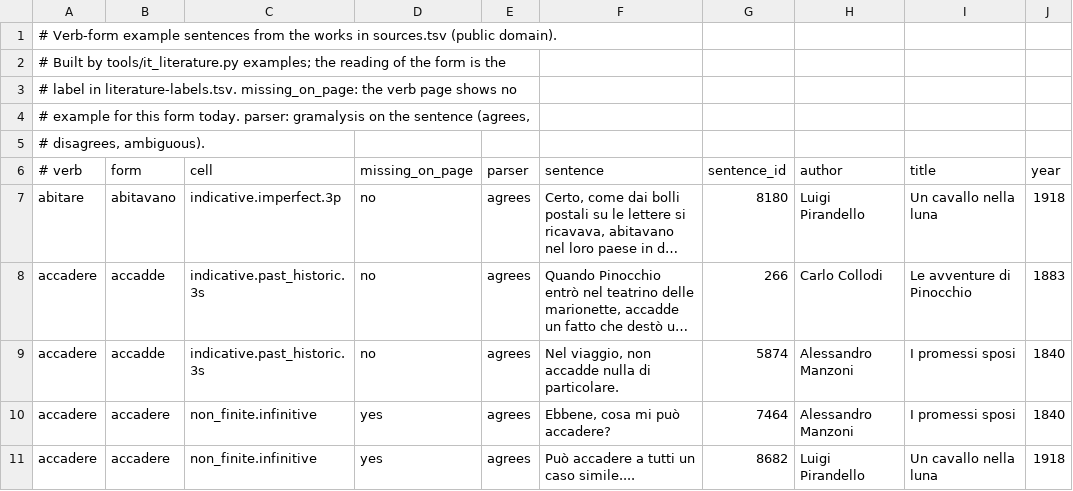
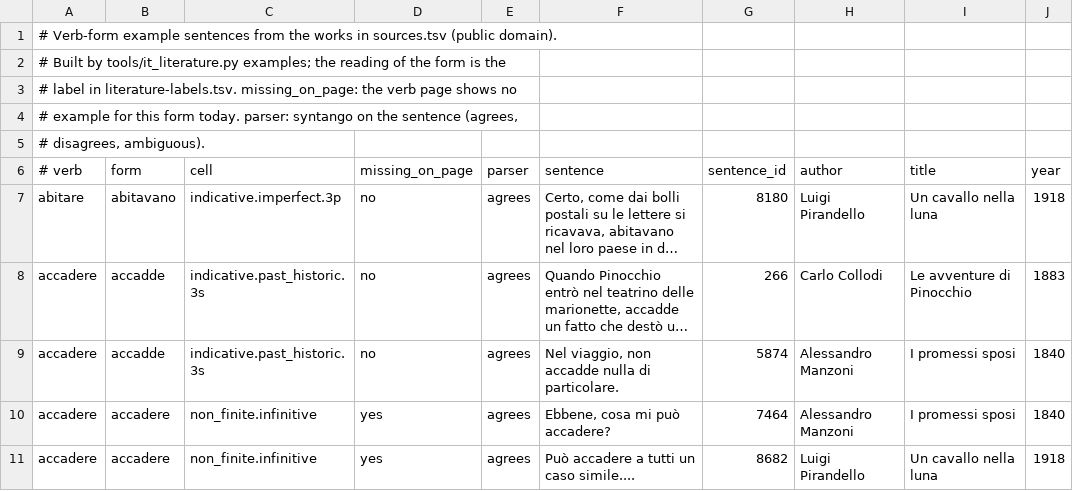
Before and after one commit to kolov-it/gramalysis, a TSV file: data/it/literature/verb-examples.tsv, drawn as a sheet; only a part is shown; long unchanged cells end in ….

```diff
--- a/data/it/literature/verb-examples.tsv
+++ b/data/it/literature/verb-examples.tsv
@@ -3,3 +3,3 @@
 # label in literature-labels.tsv. missing_on_page: the verb page shows no
-# example for this form today. parser: gramalysis on the sentence (agrees,
+# example for this form today. parser: syntango on the sentence (agrees,
 # disagrees, ambiguous).
```
Also changed, not shown: data/es/homograph-labels.tsv, data/es/verified-examples.tsv, 23 other files.
